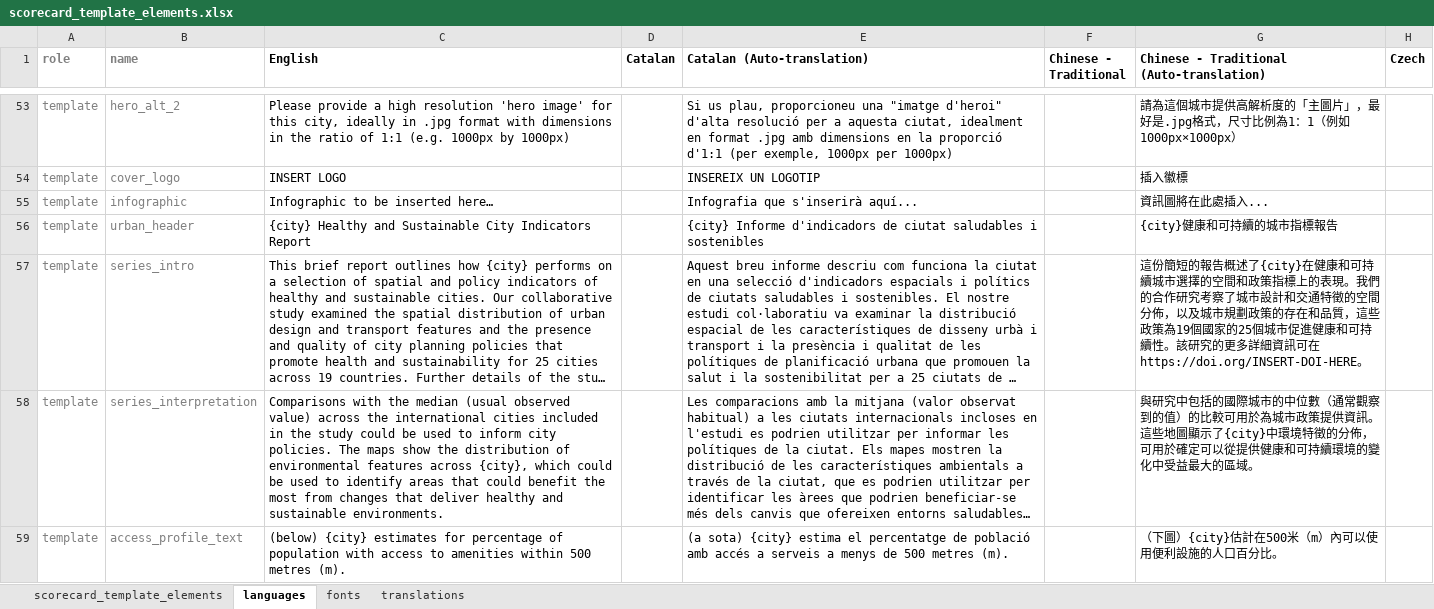
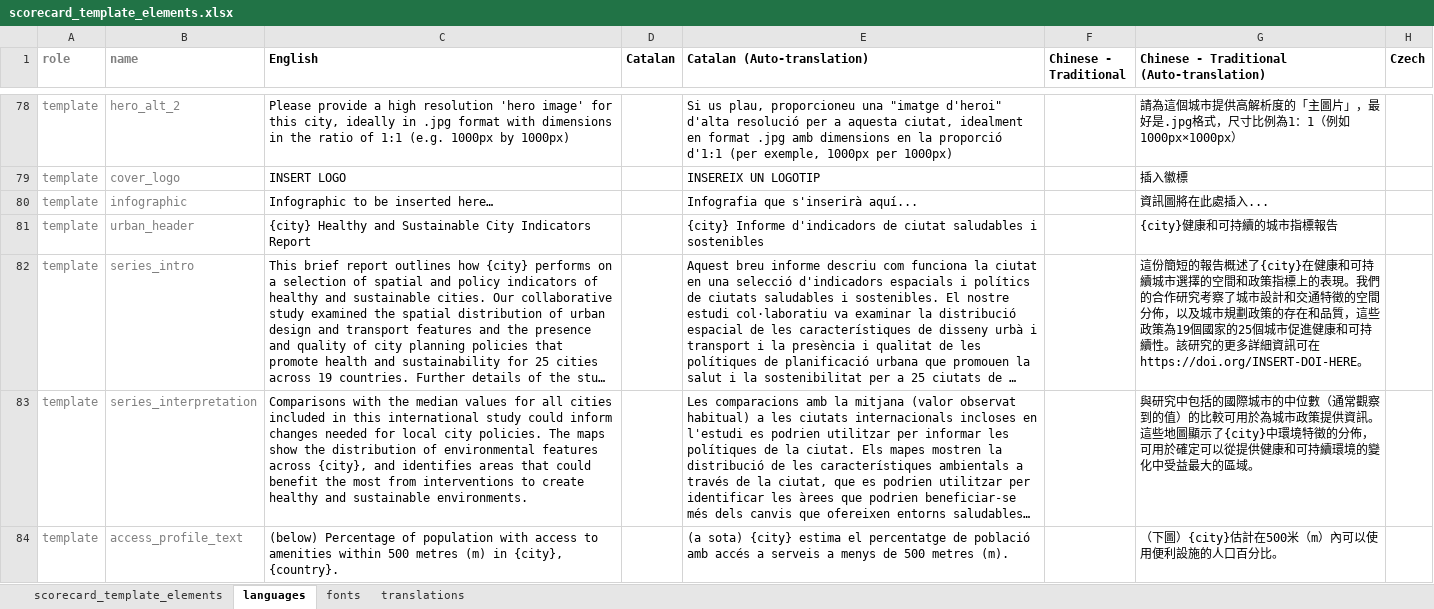
Before and after one commit to global-healthy-liveable-cities/global_scorecards, an Excel workbook: scorecard_template_elements.xlsx, sheet languages, drawn as a sheet; only a part is shown, gaps mark what is left out; long unchanged cells end in …; values as stored, in another font and other column widths than the file's, no borders; conditional formats not drawn; addresses are those after the commit; the diff covers the shown part only; the diff names each change by its address in the sheet, - before the commit and + after, or states it on an @@ line.

Commit message:
prose updates, and added proper legend to access profile radial plot (for some cities, the annotation would have been obscured by data bars)

```diff
--- a/scorecard_template_elements.xlsx (sheet languages)
+++ b/scorecard_template_elements.xlsx (sheet languages)
-C83 (English): …the median (usual observed value) across the international cities included in the study could be used to inform city policies. The maps show the distribution of environmental features across {city}, which could be used to identify areas that could benefit the most from changes that deliver healthy and…
+C83 (English): …the median values for all cities included in this international study could inform changes needed for local city policies. The maps show the distribution of environmental features across {city}, and identifies areas that could benefit the most from interventions to create healthy and…
-C84 (English): (below) {city} estimates for percentage of population with access to amenities within 500 metres (m).
+C84 (English): (below) Percentage of population with access to amenities within 500 metres (m) in {city}, {country}.
```
Also changed, not shown: 25 added rows and 8 edited cells elsewhere in this sheet, 1 other file.
